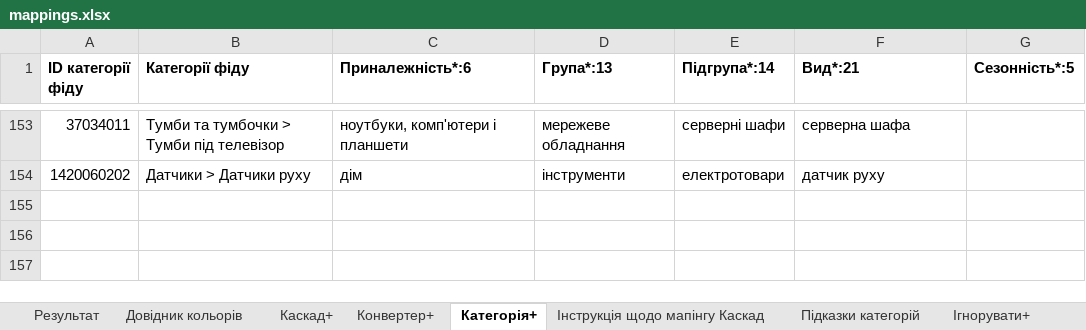
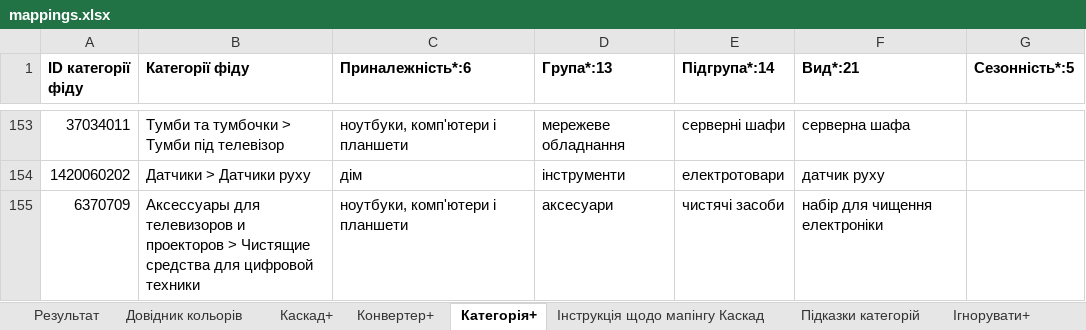
Before and after one commit to oniks98/price-feed-pipeline, an Excel workbook: data/markets/mappings.xlsx, sheet Категорія+, drawn as a sheet; only a part is shown, gaps mark what is left out; values as stored, in another font and other column widths than the file's, no borders; the diff names each change by its address in the sheet, - before the commit and + after, or states it on an @@ line.

```diff
--- a/data/markets/mappings.xlsx (sheet Категорія+)
+++ b/data/markets/mappings.xlsx (sheet Категорія+)
+row 155: 6370709 | Аксессуары для телевизоров и проекторов > Чистящие средства для цифровой техники | ноутбуки, комп'ютери і планшети | аксесуари | чистячі засоби | набір для чищення електроніки
```
Also changed, not shown: 4 other files.
